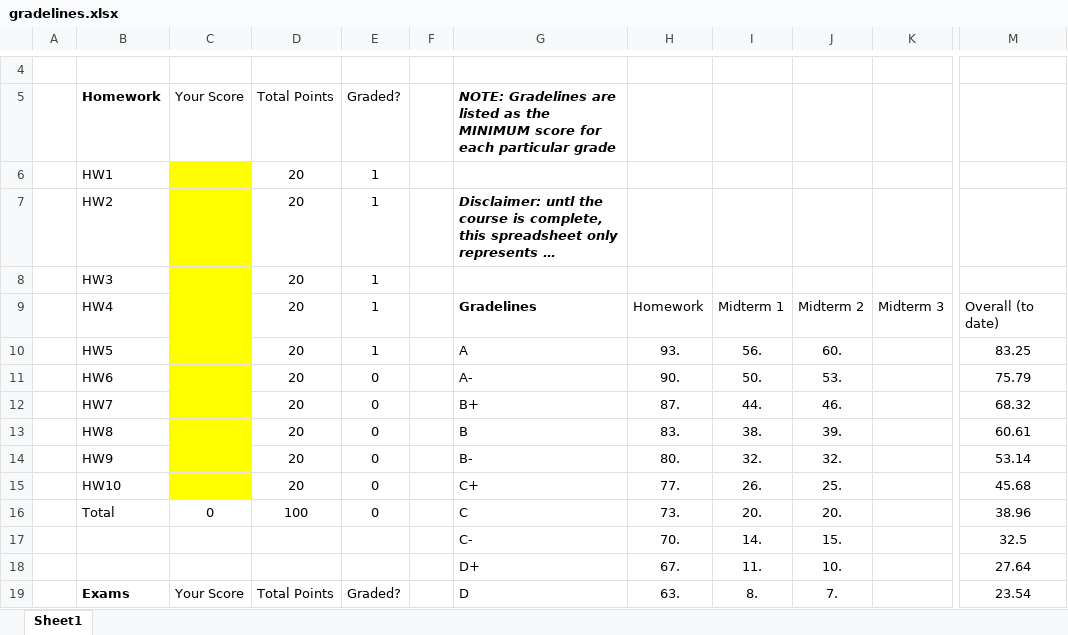
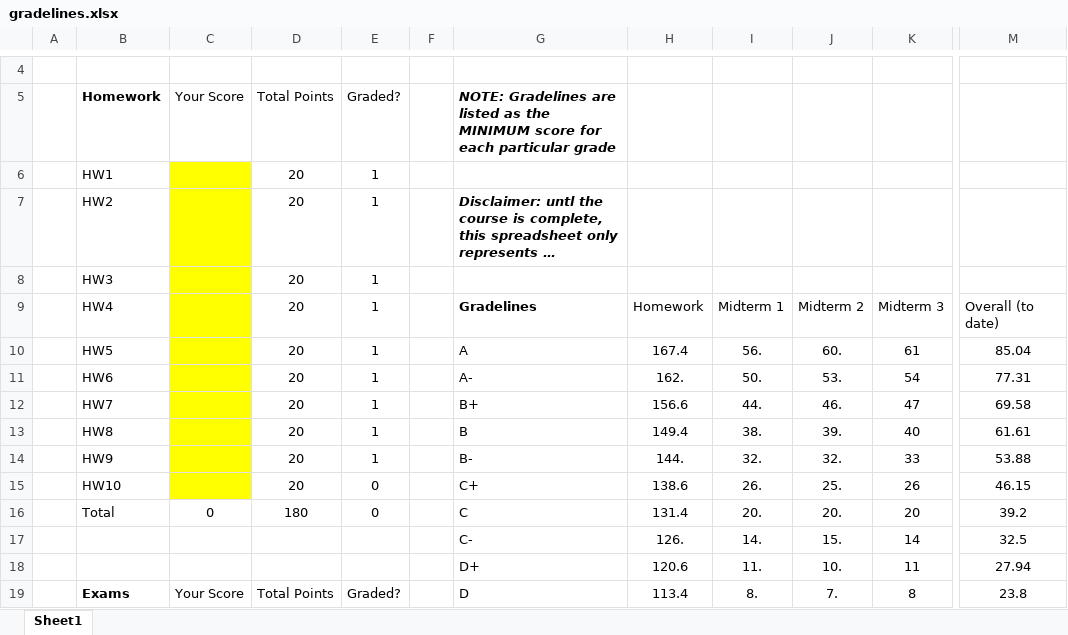
Before and after one commit to andyhardt/andyhardt.github.io, an Excel workbook: 418_S25/gradelines.xlsx, sheet Sheet1, drawn as a sheet; only a part is shown, gaps mark what is left out; long unchanged cells end in …; values as stored, in another font and other column widths than the file's, no borders; charts and pictures not drawn; the diff covers the shown part only; the diff names each change by its address in the sheet, - before the commit and + after, or states it on an @@ line.

Commit message:
posted m3 gradelines

```diff
--- a/418_S25/gradelines.xlsx (sheet Sheet1)
+++ b/418_S25/gradelines.xlsx (sheet Sheet1)
-H10: 93.
+H10: 167.4
-K10: (empty)
+K10: 61
-M10: 83.25
+M10: 85.04
-E11:E14: 0
+E11:E14: 1
-H11: 90.
+H11: 162.
-K11: (empty)
+K11: 54
-M11: 75.79
+M11: 77.31
-H12: 87.
+H12: 156.6
-K12: (empty)
+K12: 47
-M12: 68.32
+M12: 69.58
-H13: 83.
+H13: 149.4
-K13: (empty)
+K13: 40
-M13: 60.61
+M13: 61.61
-H14: 80.
+H14: 144.
-K14: (empty)
+K14: 33
-M14: 53.14
+M14: 53.88
-H15: 77.
+H15: 138.6
-K15: (empty)
+K15: 26
-M15: 45.68
+M15: 46.15
-D16: 100
+D16: 180
-H16: 73.
+H16: 131.4
-K16: (empty)
+K16: 20
-M16: 38.96
+M16: 39.2
-H17: 70.
+H17: 126.
-K17: (empty)
+K17: 14
-H18: 67.
+H18: 120.6
-K18: (empty)
+K18: 11
-M18: 27.64
+M18: 27.94
-H19: 63.
+H19: 113.4
-K19: (empty)
+K19: 8
-M19: 23.54
+M19: 23.8
```
Also changed, not shown: 10 edited cells elsewhere in this sheet.
